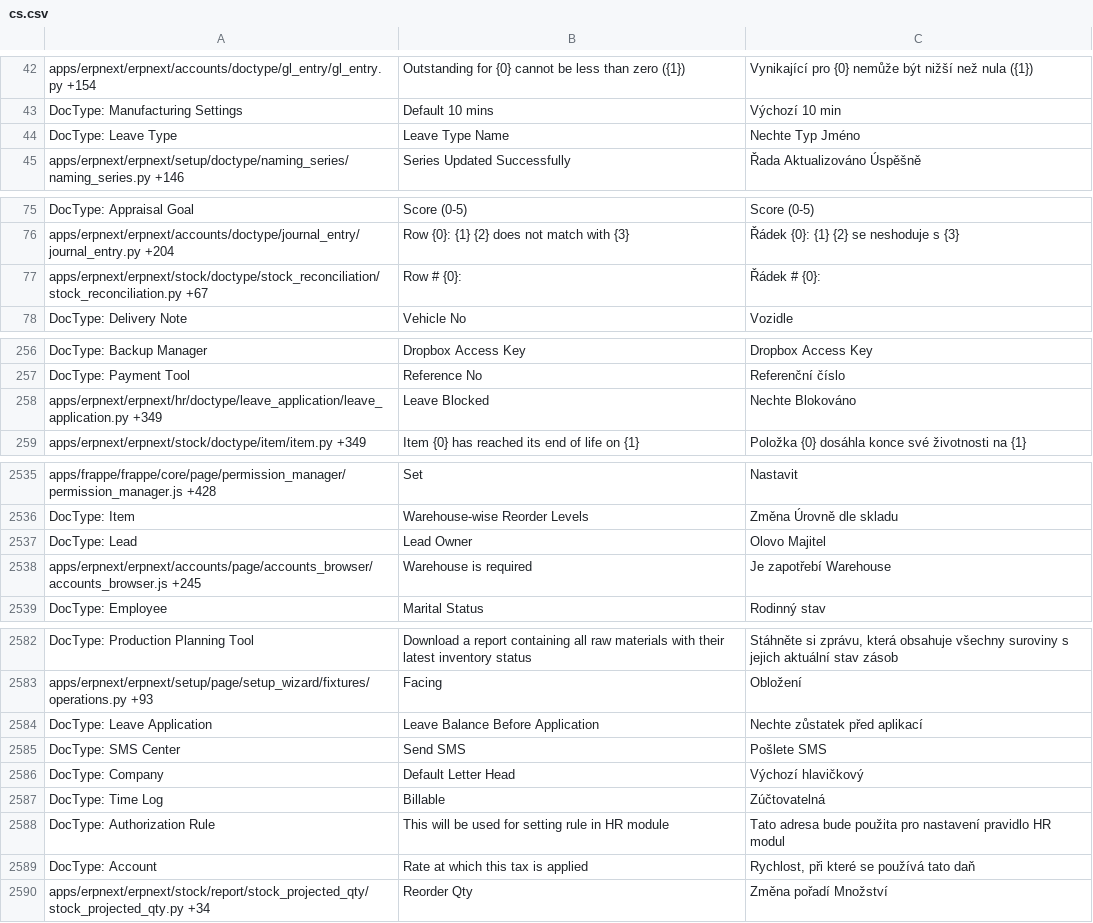
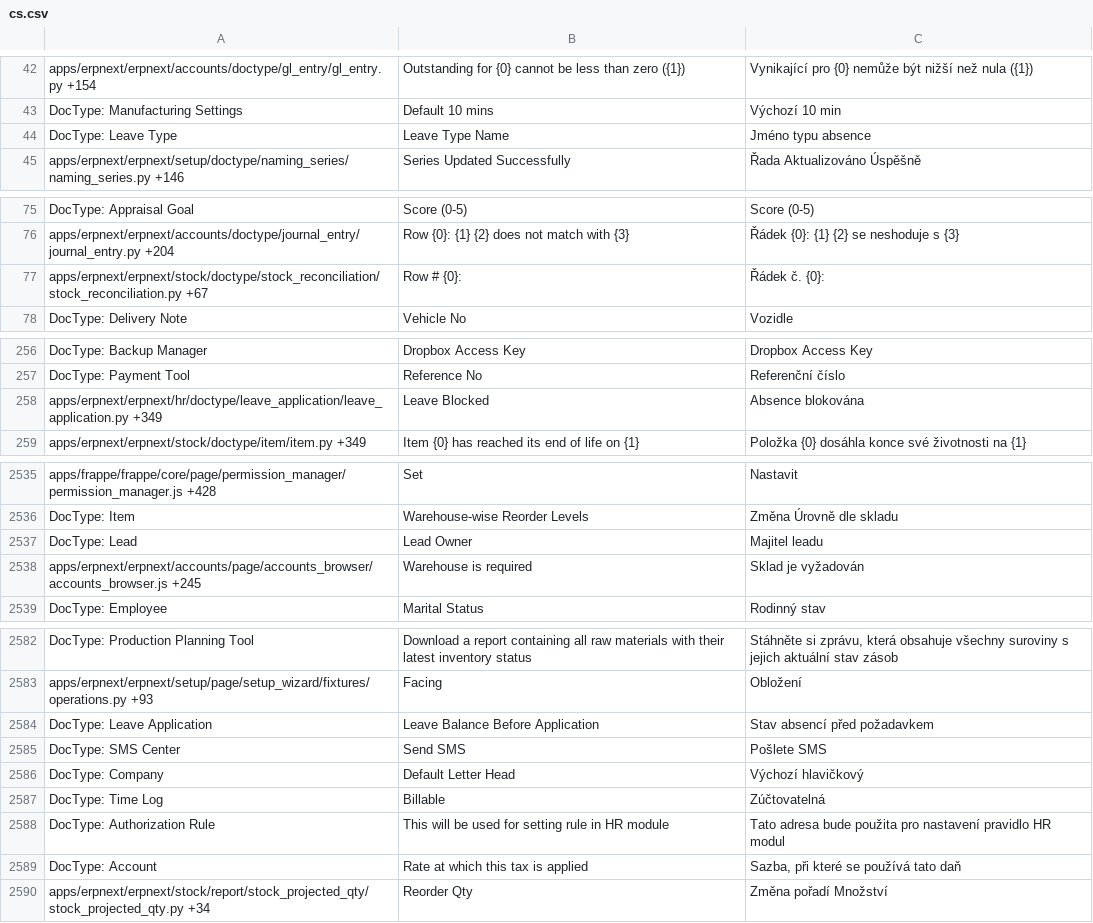
Before and after one commit to techyst-net/nexyst, a CSV file: erpnext/translations/cs.csv, drawn as a sheet; only a part is shown, gaps mark what is left out; the diff covers the shown part only.

```diff
--- a/erpnext/translations/cs.csv
+++ b/erpnext/translations/cs.csv
@@ -43,3 +43,3 @@ apps/erpnext/erpnext/accounts/doctype/gl_entry/gl_entry.py +154,Outstanding for
 DocType: Manufacturing Settings,Default 10 mins,Výchozí 10 min
-DocType: Leave Type,Leave Type Name,Nechte Typ Jméno
+DocType: Leave Type,Leave Type Name,Jméno typu absence
 apps/erpnext/erpnext/setup/doctype/naming_series/naming_series.py +146,Series Updated Successfully,Řada Aktualizováno Úspěšně
@@ -76,3 +76,3 @@ DocType: Appraisal Goal,Score (0-5),Score (0-5)
 apps/erpnext/erpnext/accounts/doctype/journal_entry/journal_entry.py +204,Row {0}: {1} {2} does not match with {3},Řádek {0}: {1} {2} se neshoduje s {3}
-apps/erpnext/erpnext/stock/doctype/stock_reconciliation/stock_reconciliation.py +67,Row # {0}:,Řádek # {0}:
+apps/erpnext/erpnext/stock/doctype/stock_reconciliation/stock_reconciliation.py +67,Row # {0}:,Řádek č. {0}:
 DocType: Delivery Note,Vehicle No,Vozidle
@@ -259,3 +259,3 @@ DocType: Backup Manager,Dropbox Access Key,Dropbox Access Key
 DocType: Payment Tool,Reference No,Referenční číslo
-apps/erpnext/erpnext/hr/doctype/leave_application/leave_application.py +349,Leave Blocked,Nechte Blokováno
+apps/erpnext/erpnext/hr/doctype/leave_application/leave_application.py +349,Leave Blocked,Absence blokována
 apps/erpnext/erpnext/stock/doctype/item/item.py +349,Item {0} has reached its end of life on {1},Položka {0} dosáhla konce své životnosti na {1}
@@ -2663,4 +2663,4 @@ apps/frappe/frappe/core/page/permission_manager/permission_manager.js +428,Set,N
 DocType: Item,Warehouse-wise Reorder Levels,Změna Úrovně dle skladu
-DocType: Lead,Lead Owner,Olovo Majitel
-apps/erpnext/erpnext/accounts/page/accounts_browser/accounts_browser.js +245,Warehouse is required,Je zapotřebí Warehouse
+DocType: Lead,Lead Owner,Majitel leadu
+apps/erpnext/erpnext/accounts/page/accounts_browser/accounts_browser.js +245,Warehouse is required,Sklad je vyžadován
 DocType: Employee,Marital Status,Rodinný stav
@@ -2710,3 +2710,3 @@ DocType: Production Planning Tool,Download a report containing all raw materials
 apps/erpnext/erpnext/setup/page/setup_wizard/fixtures/operations.py +93,Facing,Obložení
-DocType: Leave Application,Leave Balance Before Application,Nechte zůstatek před aplikací
+DocType: Leave Application,Leave Balance Before Application,Stav absencí před požadavkem
 DocType: SMS Center,Send SMS,Pošlete SMS
@@ -2715,3 +2715,3 @@ DocType: Time Log,Billable,Zúčtovatelná
 DocType: Authorization Rule,This will be used for setting rule in HR module,Tato adresa bude použita pro nastavení pravidlo HR modul
-DocType: Account,Rate at which this tax is applied,"Rychlost, při které se používá tato daň"
+DocType: Account,Rate at which this tax is applied,"Sazba, při které se používá tato daň"
 apps/erpnext/erpnext/stock/report/stock_projected_qty/stock_projected_qty.py +34,Reorder Qty,Změna pořadí Množství
```
Also changed, not shown: 34 edited cells elsewhere in this file, erpnext/translations/de.csv, erpnext/translations/es.csv, 22 other files.
